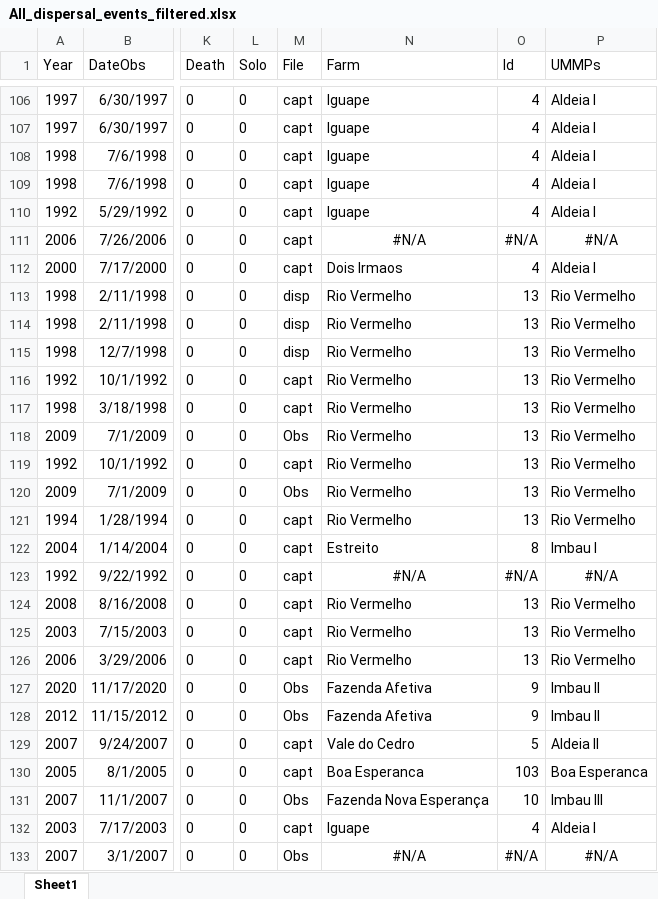
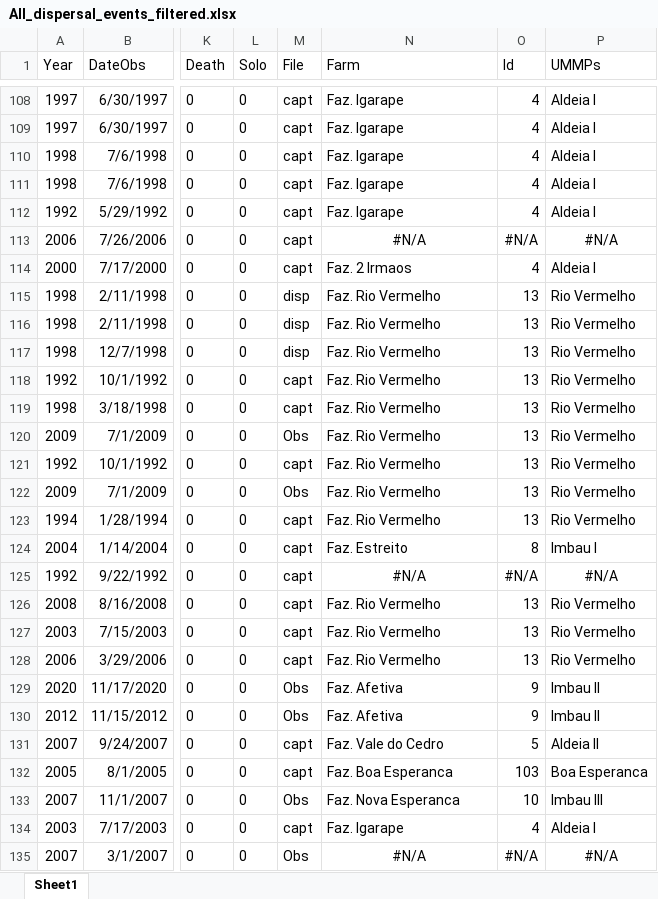
Before and after one commit to auponchon/GoldenLionTamarins, an Excel workbook: data/NewlyCreatedData/All_dispersal_events_filtered.xlsx, sheet Sheet1, drawn as a sheet; only a part is shown, gaps mark what is left out; values as stored, in another font and other column widths than the file's, no borders; addresses are those after the commit; the diff covers the shown part only; the diff names each change by its address in the sheet, - before the commit and + after, or states it on an @@ line.

```diff
--- a/data/NewlyCreatedData/All_dispersal_events_filtered.xlsx (sheet Sheet1)
+++ b/data/NewlyCreatedData/All_dispersal_events_filtered.xlsx (sheet Sheet1)
-N108:N112 (Farm): Iguape
+N108:N112 (Farm): Faz. Igarape
-N114 (Farm): Dois Irmaos
+N114 (Farm): Faz. 2 Irmaos
-N115:N123 (Farm): Rio Vermelho
+N115:N123 (Farm): Faz. Rio Vermelho
-N124 (Farm): Estreito
+N124 (Farm): Faz. Estreito
-N126:N128 (Farm): Rio Vermelho
+N126:N128 (Farm): Faz. Rio Vermelho
-N129:N130 (Farm): Fazenda Afetiva
+N129:N130 (Farm): Faz. Afetiva
-N131 (Farm): Vale do Cedro
+N131 (Farm): Faz. Vale do Cedro
-N132 (Farm): Boa Esperanca
+N132 (Farm): Faz. Boa Esperanca
-N133 (Farm): Fazenda Nova Esperança
+N133 (Farm): Faz. Nova Esperanca
-N134 (Farm): Iguape
+N134 (Farm): Faz. Igarape
```
Also changed, not shown: 10 added rows, 215 edited cells and cell formats elsewhere in this sheet, data/NewlyCreatedData/Successful_dispersal.xlsx, 15 other files.
